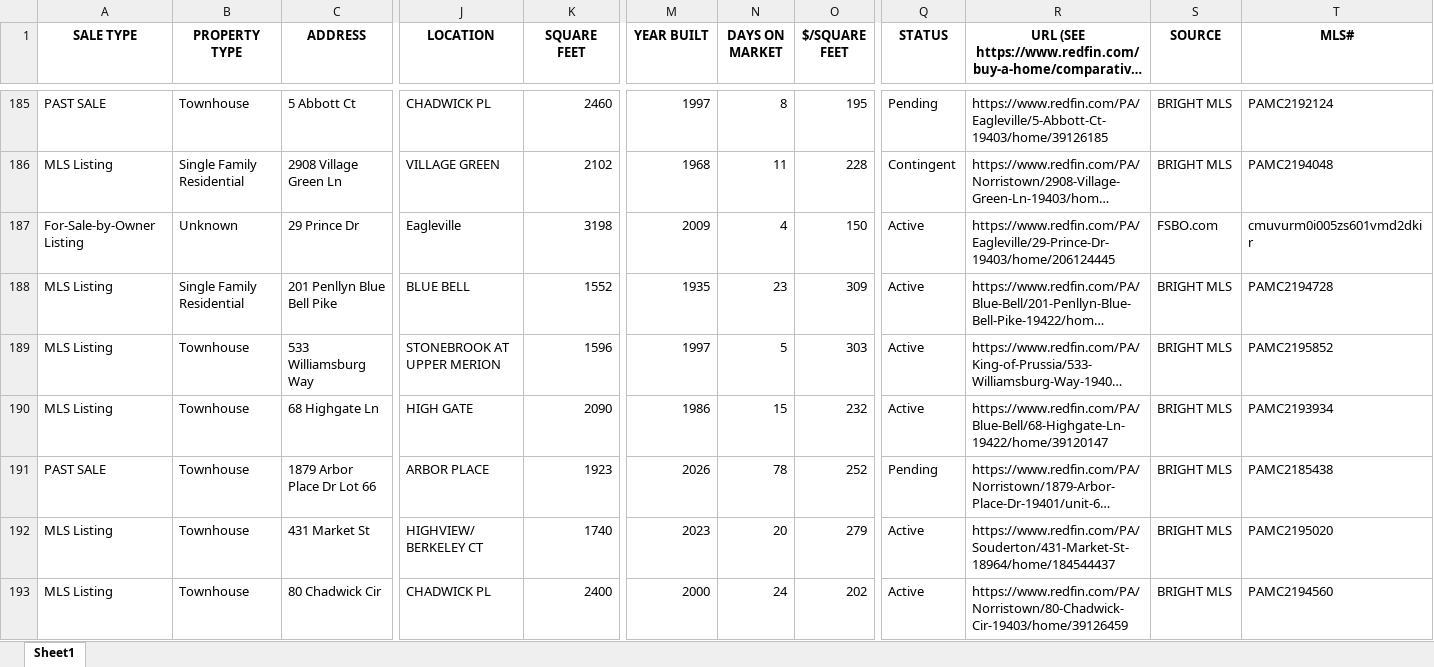
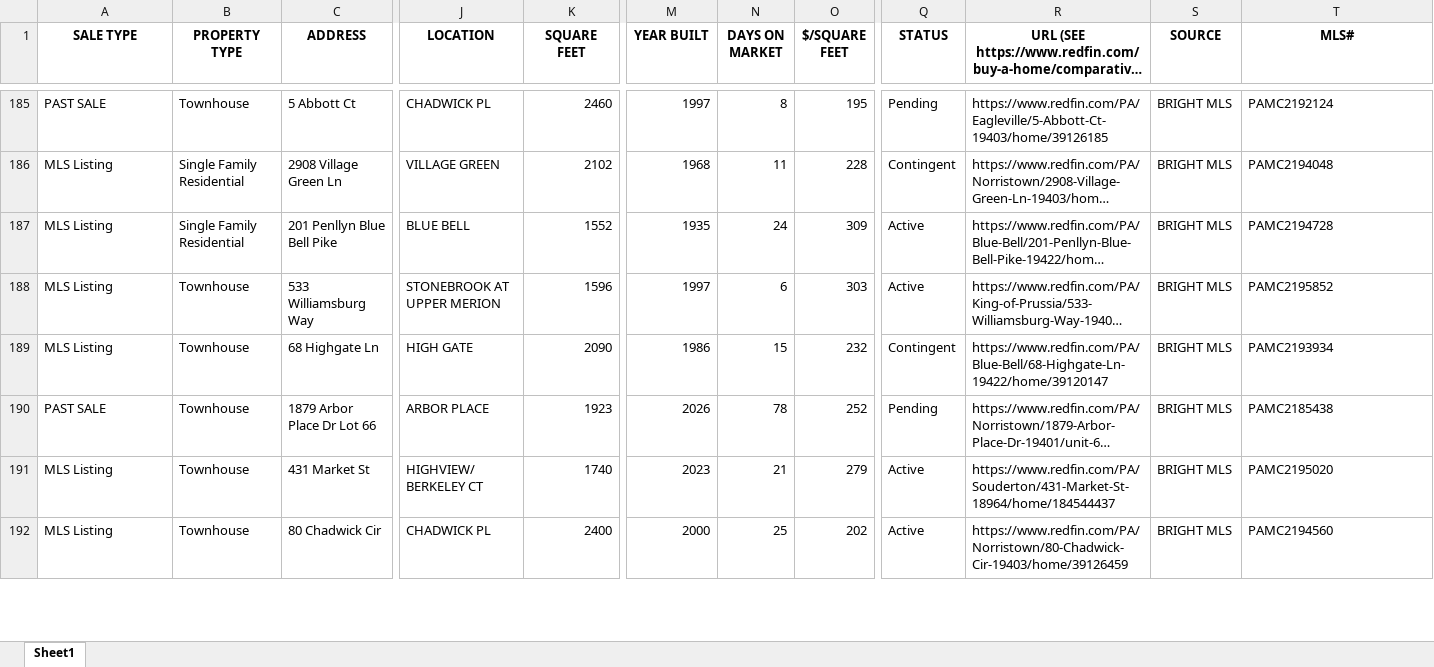
Before and after one commit to Hacker-2004/home-finder, an Excel workbook: homes.xlsx, sheet Sheet1, drawn as a sheet; only a part is shown, gaps mark what is left out; long unchanged cells end in …; values as stored, in another font and other column widths than the file's, no borders; removed rows and columns are numbered as before the commit, all else as after; rows hold the shown columns only; the diff covers the shown part only; the diff names each change by its address in the sheet, - before the commit and + after, or states it on an @@ line.

```diff
--- a/homes.xlsx (sheet Sheet1)
+++ b/homes.xlsx (sheet Sheet1)
-row 187: For-Sale-by-Owner Listing | Unknown | 29 Prince Dr | Eagleville | 3198 | 2009 | 4 | 150 | Active | https://www.redfin.com/PA/Eagleville/29-Prince-Dr-19403/home/206124445 | FSBO.com | cmuvurm0i005zs601vmd2dkir
-N187 (DAYS ON MARKET): 23
+N187 (DAYS ON MARKET): 24
-N188 (DAYS ON MARKET): 5
+N188 (DAYS ON MARKET): 6
-Q189 (STATUS): Active
+Q189 (STATUS): Contingent
-N191 (DAYS ON MARKET): 20
+N191 (DAYS ON MARKET): 21
-N192 (DAYS ON MARKET): 24
+N192 (DAYS ON MARKET): 25
```
Also changed, not shown: 12 added rows, 18 removed rows and 195 edited cells elsewhere in this sheet, 1 other file.
